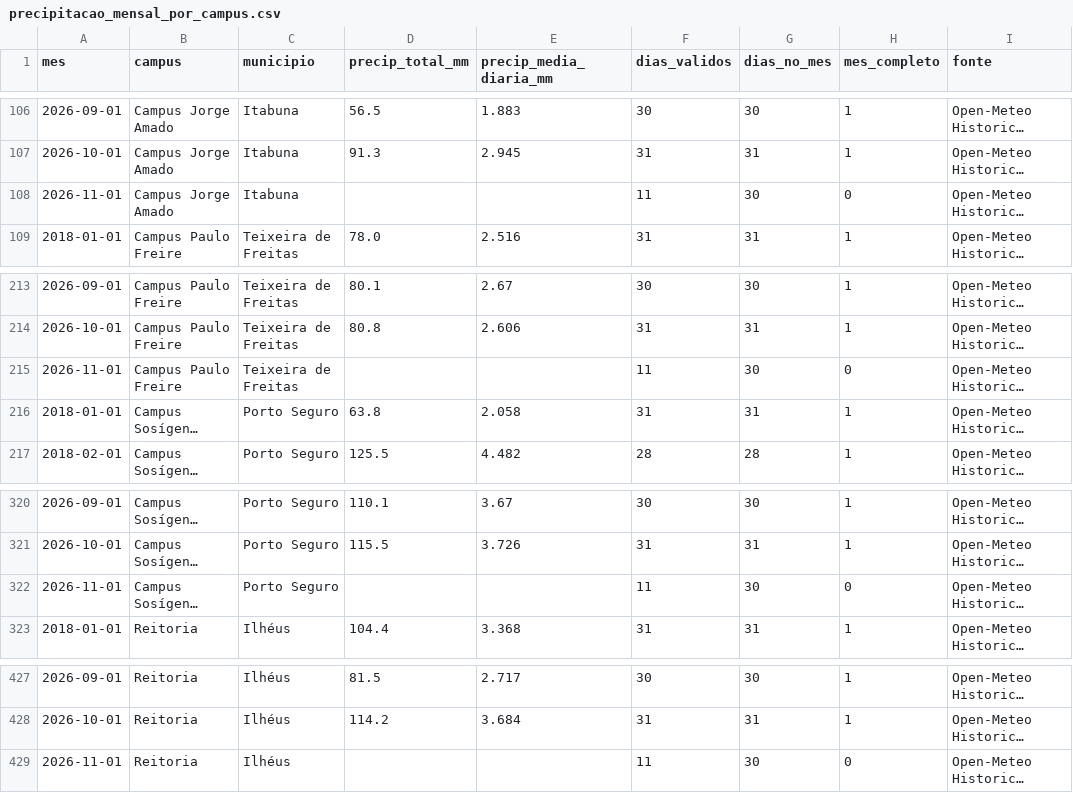
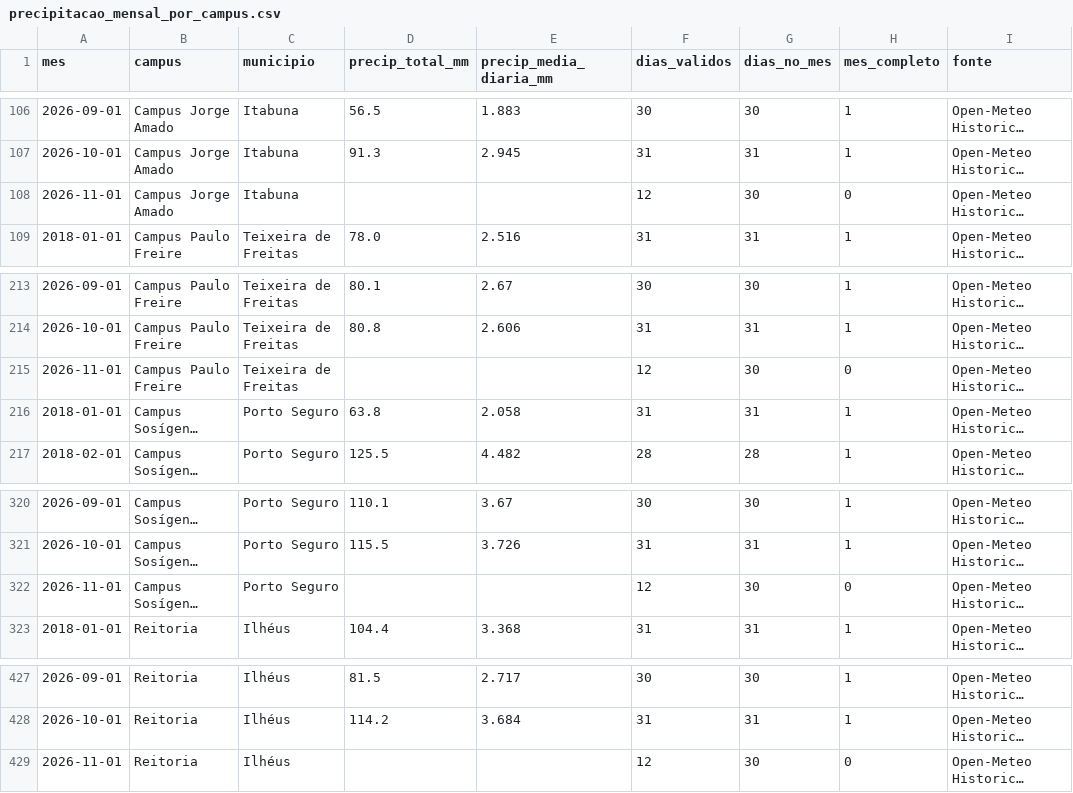
Before and after one commit to adinailson88/malha-previsao-chamados, a CSV file: dados_externos/precipitacao_mensal_por_campus.csv, drawn as a sheet; only a part is shown, gaps mark what is left out; long unchanged cells end in …; the diff names each change by its address in the sheet, - before the commit and + after, or states it on an @@ line.

```diff
--- a/dados_externos/precipitacao_mensal_por_campus.csv
+++ b/dados_externos/precipitacao_mensal_por_campus.csv
-F108 (dias_validos): 11
+F108 (dias_validos): 12
-F215 (dias_validos): 11
+F215 (dias_validos): 12
-F322 (dias_validos): 11
+F322 (dias_validos): 12
-F429 (dias_validos): 11
+F429 (dias_validos): 12
```
